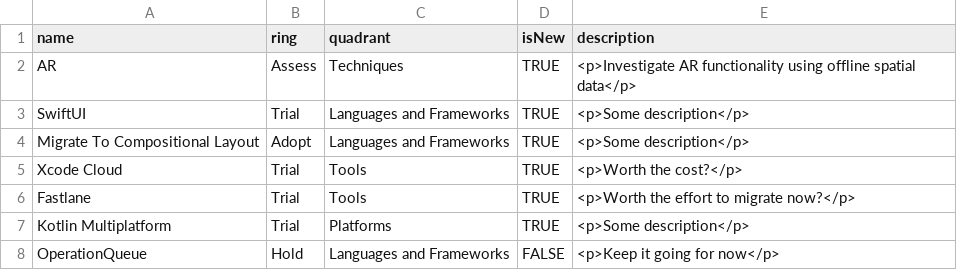
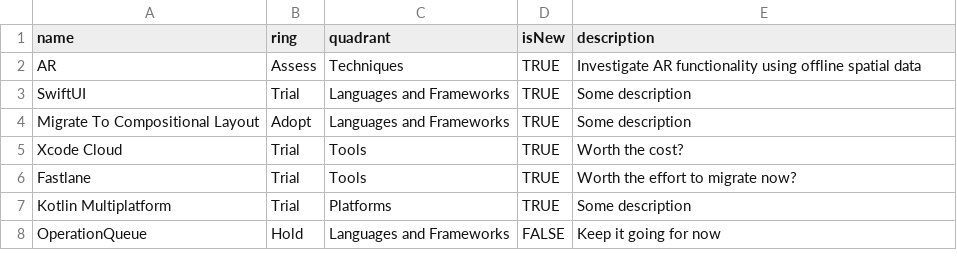
Before and after one commit to briancoyner/radar, a CSV file: radar.csv, drawn as a sheet.

Commit message:
Update radar.csv

```diff
--- a/radar.csv
+++ b/radar.csv
@@ -1,8 +1,8 @@
 name,ring,quadrant,isNew,description
-AR,Assess,Techniques,TRUE,<p>Investigate AR functionality using offline spatial data</p>
-SwiftUI,Trial,Languages and Frameworks,TRUE,<p>Some description</p>
-Migrate To Compositional Layout,Adopt,Languages and Frameworks,TRUE,<p>Some description</p>
-Xcode Cloud,Trial,Tools,TRUE,<p>Worth the cost?</p>
-Fastlane,Trial,Tools,TRUE,<p>Worth the effort to migrate now?</p>
-Kotlin Multiplatform,Trial,Platforms,TRUE,<p>Some description</p>
-OperationQueue,Hold,Languages and Frameworks,FALSE,<p>Keep it going for now</p>
+AR,Assess,Techniques,TRUE,"Investigate AR functionality using offline spatial data"
+SwiftUI,Trial,Languages and Frameworks,TRUE,"Some description"
+Migrate To Compositional Layout,Adopt,Languages and Frameworks,TRUE,"Some description"
+Xcode Cloud,Trial,Tools,TRUE,"Worth the cost?"
+Fastlane,Trial,Tools,TRUE,"Worth the effort to migrate now?"
+Kotlin Multiplatform,Trial,Platforms,TRUE,"Some description"
+OperationQueue,Hold,Languages and Frameworks,FALSE,"Keep it going for now"
```
